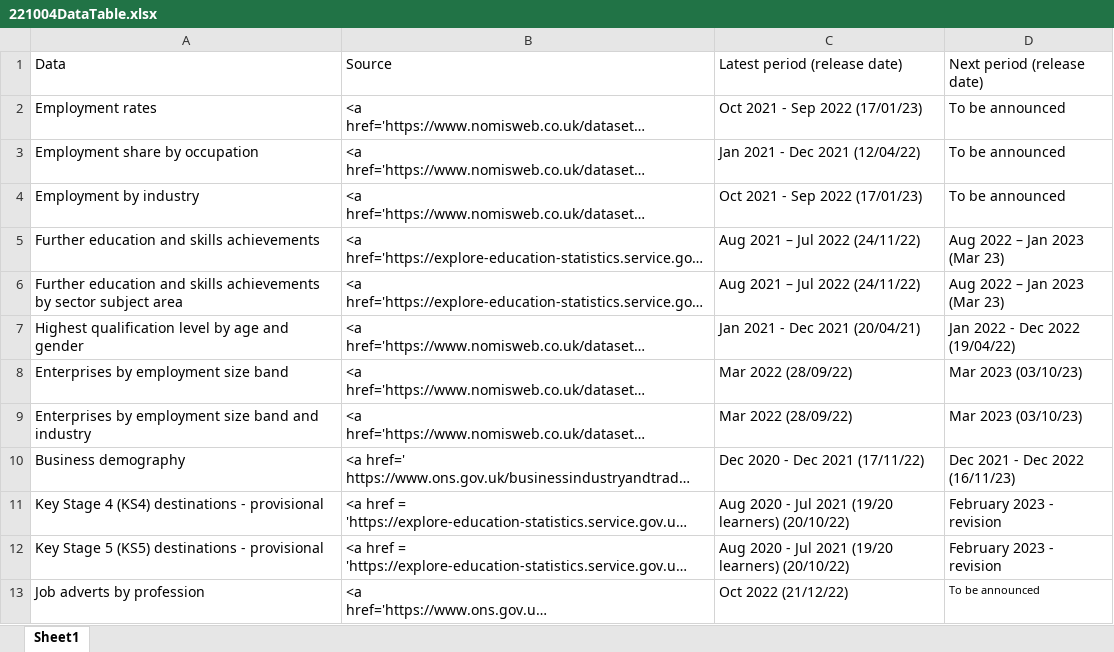
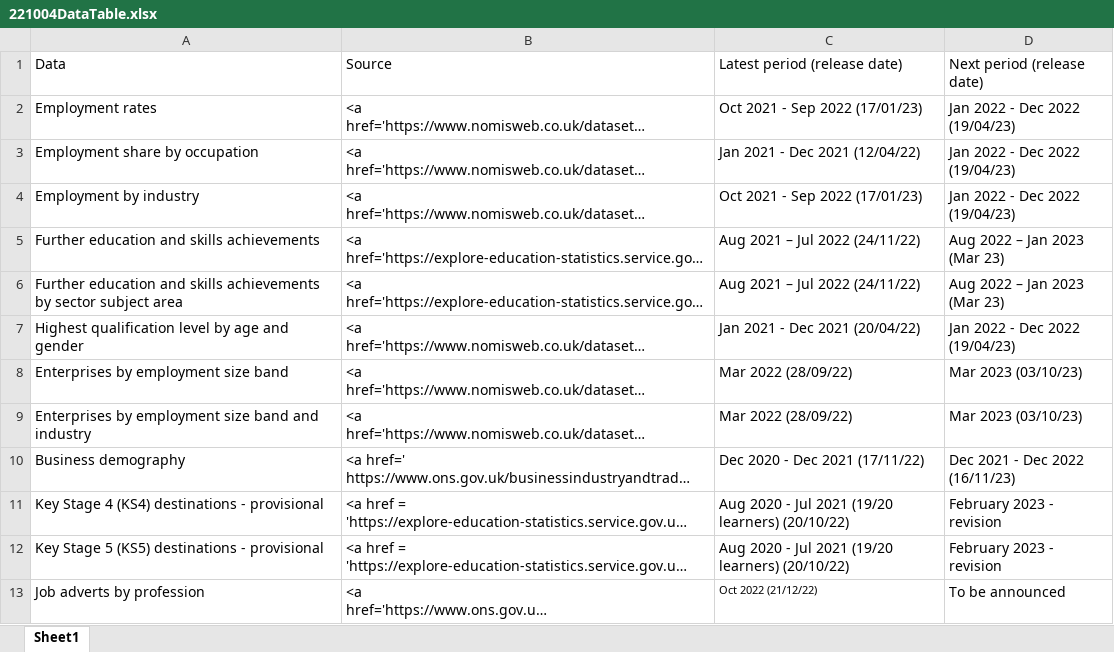
Before and after one commit to dfe-analytical-services/lsip_dashboard, an Excel workbook: Data/8_DataTable/221004DataTable.xlsx, sheet Sheet1, drawn as a sheet; long unchanged cells end in …; values as stored, in another font and other column widths than the file's, no borders; the diff names each change by its address in the sheet, - before the commit and + after, or states it on an @@ line.

Commit message:
updating downloads table

```diff
--- a/Data/8_DataTable/221004DataTable.xlsx (sheet Sheet1)
+++ b/Data/8_DataTable/221004DataTable.xlsx (sheet Sheet1)
-D2:D4: To be announced
+D2:D4: Jan 2022 - Dec 2022 (19/04/23)
-C7: Jan 2021 - Dec 2021 (20/04/21)
+C7: Jan 2021 - Dec 2021 (20/04/22)
-D7: Jan 2022 - Dec 2022 (19/04/22)
+D7: Jan 2022 - Dec 2022 (19/04/23)
@@ C13 text size: smaller @@
@@ D13 text size: larger @@
```
Also changed, not shown: 1 other file.
